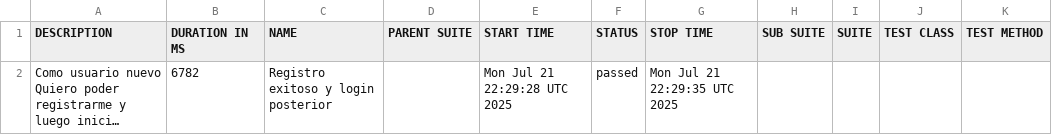
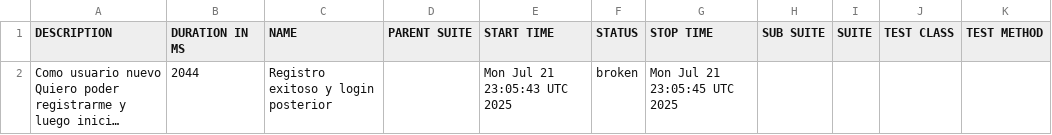
Before and after one commit to hernandomolina/pruebaTecnicaEncora, a CSV file: data/suites.csv, drawn as a sheet; long unchanged cells end in …; the diff names each change by its address in the sheet, - before the commit and + after, or states it on an @@ line.

```diff
--- a/data/suites.csv
+++ b/data/suites.csv
-B2 (DURATION IN MS): 6782
+B2 (DURATION IN MS): 2044
-E2 (START TIME): Mon Jul 21 22:29:28 UTC 2025
+E2 (START TIME): Mon Jul 21 23:05:43 UTC 2025
-F2 (STATUS): passed
+F2 (STATUS): broken
-G2 (STOP TIME): Mon Jul 21 22:29:35 UTC 2025
+G2 (STOP TIME): Mon Jul 21 23:05:45 UTC 2025
```
Also changed, not shown: 32 other files.
